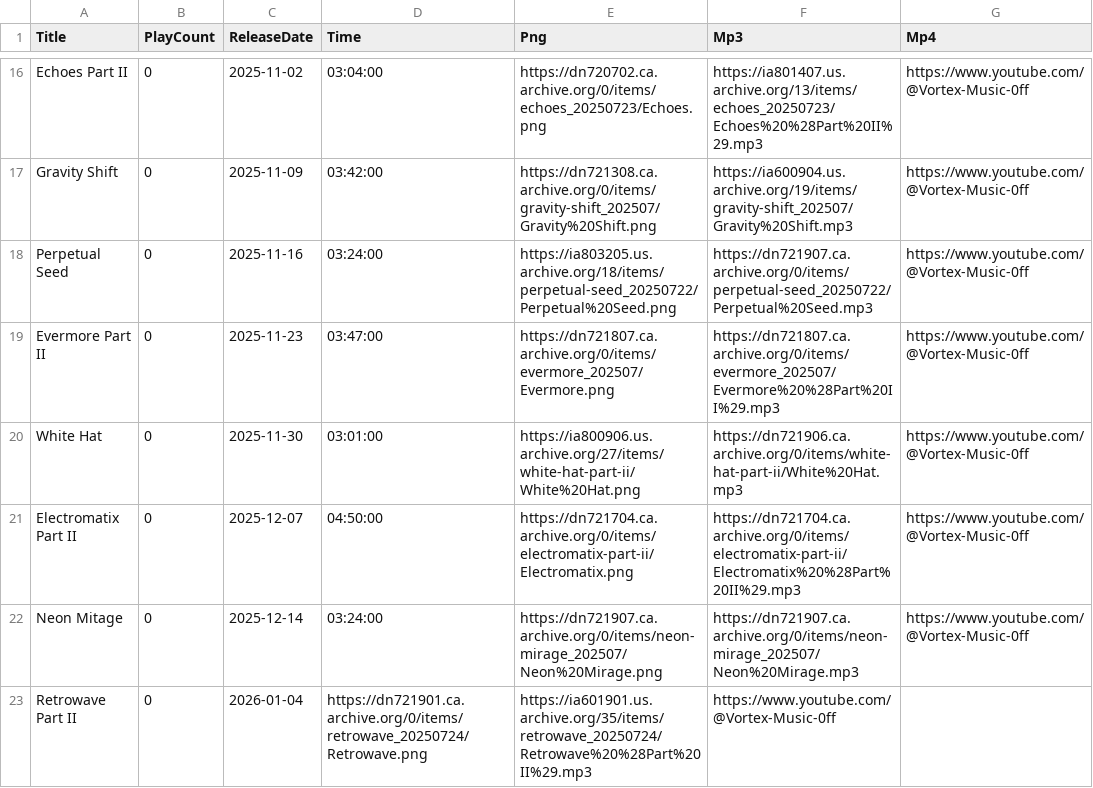
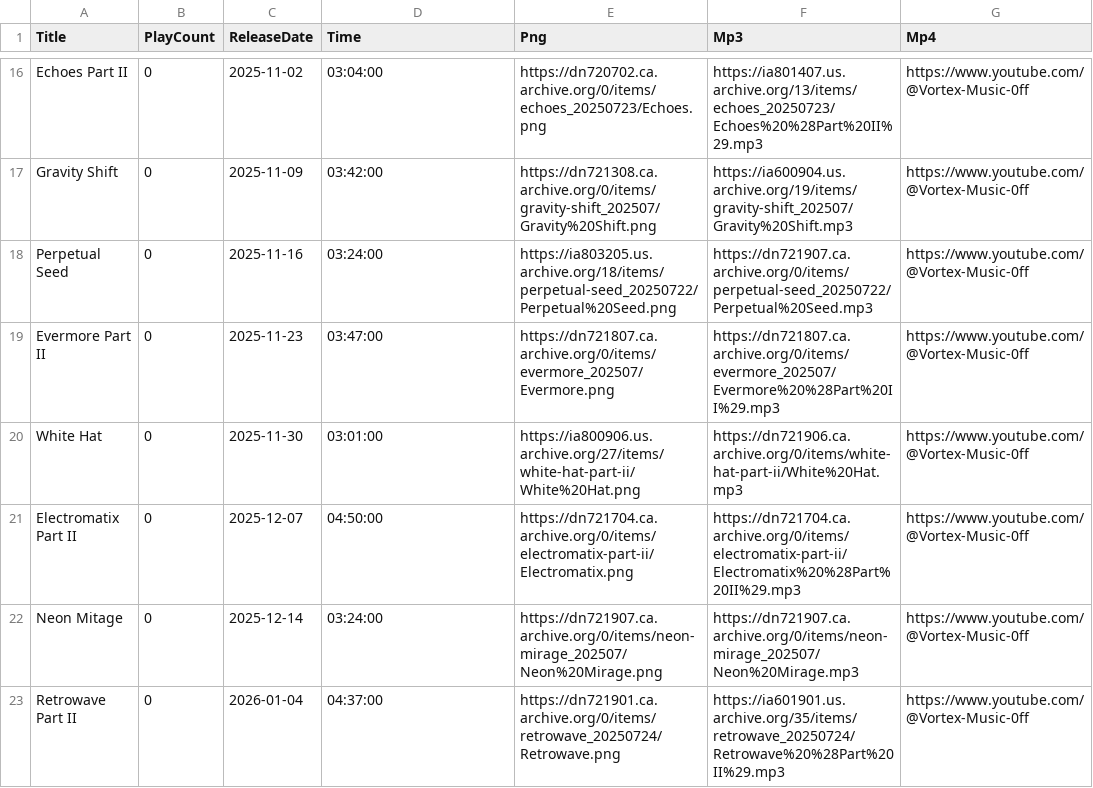
Before and after one commit to DJAZERTY/Vortex-Music-Admin-REPO, a CSV file: data/db.csv, drawn as a sheet; only a part is shown, gaps mark what is left out.

Commit message:
Update db.csv

```diff
--- a/data/db.csv
+++ b/data/db.csv
@@ -22,2 +22,2 @@
 "Neon Mitage","0","2025-12-14","03:24:00","https://dn721907.ca.archive.org/0/items/neon-mirage_202507/Neon%20Mirage.png","https://dn721907.ca.archive.org/0/items/neon-mirage_202507/Neon%20Mirage.mp3","https://www.youtube.com/@Vortex-Music-0ff"
-"Retrowave Part II","0","2026-01-04","https://dn721901.ca.archive.org/0/items/retrowave_20250724/Retrowave.png","https://ia601901.us.archive.org/35/items/retrowave_20250724/Retrowave%20%28Part%20II%29.mp3","https://www.youtube.com/@Vortex-Music-0ff"
+"Retrowave Part II","0","2026-01-04","04:37:00","https://dn721901.ca.archive.org/0/items/retrowave_20250724/Retrowave.png","https://ia601901.us.archive.org/35/items/retrowave_20250724/Retrowave%20%28Part%20II%29.mp3","https://www.youtube.com/@Vortex-Music-0ff"
```
